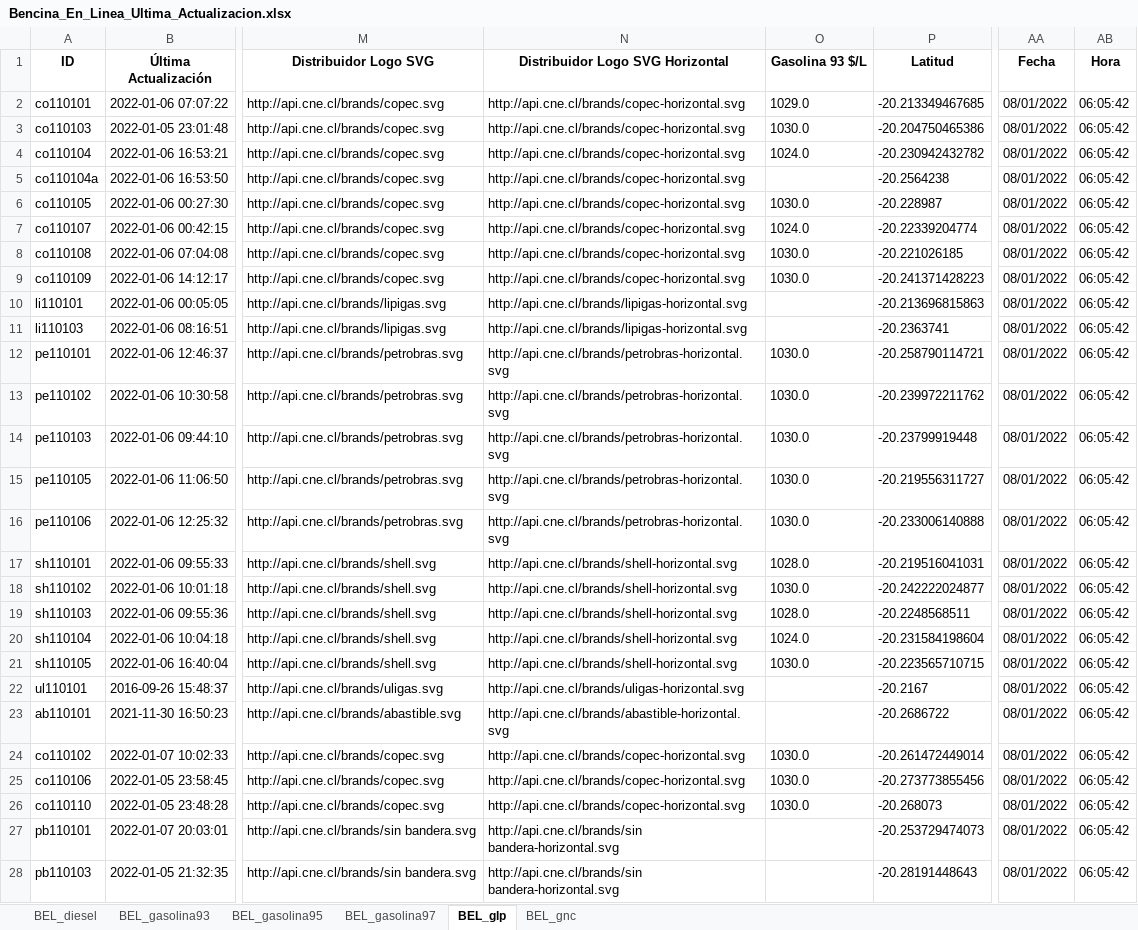
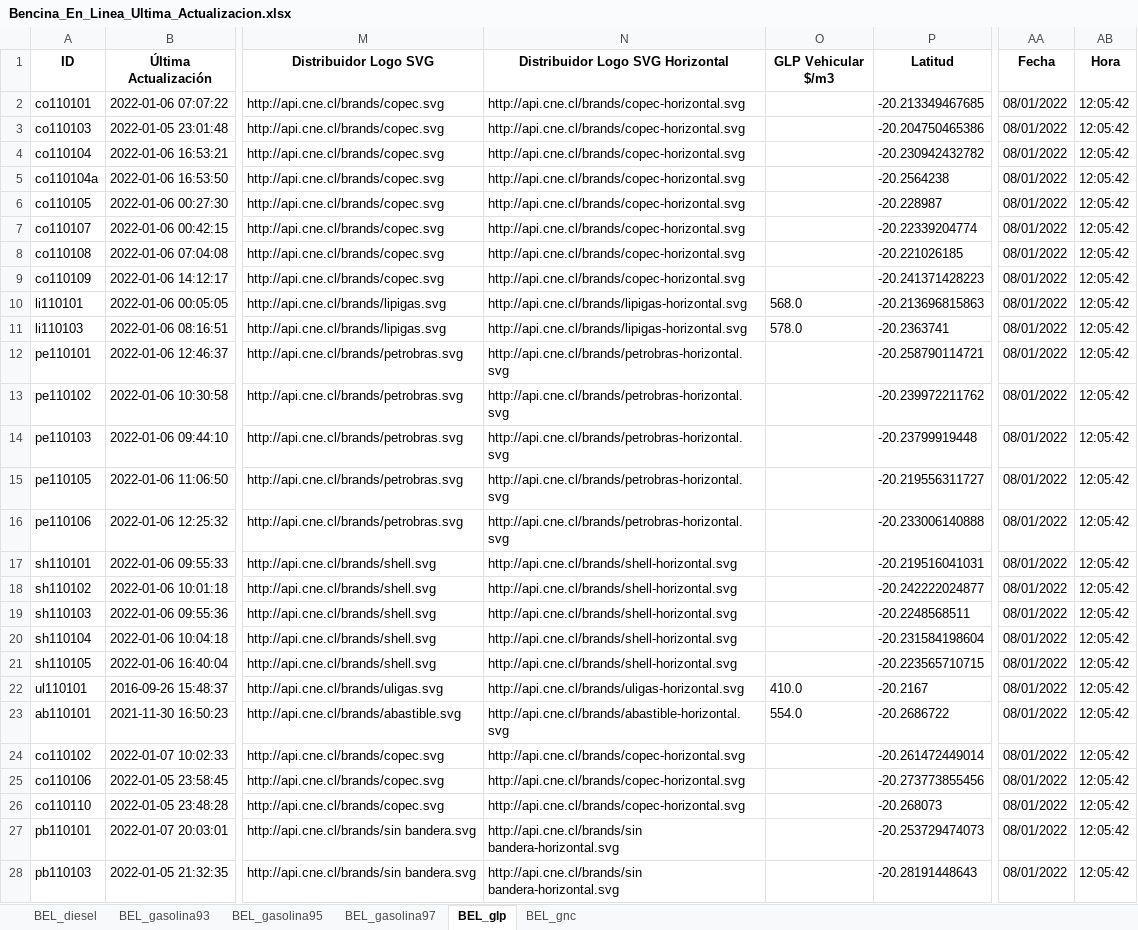
Before and after one commit to Sud-Austral/ENERGIA, an Excel workbook: Bencina_En_Linea_Ultima_Actualizacion.xlsx, sheet BEL_glp, drawn as a sheet; only a part is shown, gaps mark what is left out; values as stored, in another font and other column widths than the file's, no borders; the diff covers the shown part only; the diff names each change by its address in the sheet, - before the commit and + after, or states it on an @@ line.

```diff
--- a/Bencina_En_Linea_Ultima_Actualizacion.xlsx (sheet BEL_glp)
+++ b/Bencina_En_Linea_Ultima_Actualizacion.xlsx (sheet BEL_glp)
-O1: Gasolina 93 $/L
+O1: GLP Vehicular $/m3
-O2 (GLP Vehicular $/m3): 1029.0
+O2 (GLP Vehicular $/m3): (empty)
-AB2:AB28 (Hora): 06:05:42
+AB2:AB28 (Hora): 12:05:42
-O3 (GLP Vehicular $/m3): 1030.0
+O3 (GLP Vehicular $/m3): (empty)
-O4 (GLP Vehicular $/m3): 1024.0
+O4 (GLP Vehicular $/m3): (empty)
-O6 (GLP Vehicular $/m3): 1030.0
+O6 (GLP Vehicular $/m3): (empty)
-O7 (GLP Vehicular $/m3): 1024.0
+O7 (GLP Vehicular $/m3): (empty)
-O8:O9 (GLP Vehicular $/m3): 1030.0
+O8:O9 (GLP Vehicular $/m3): (empty)
-O10 (GLP Vehicular $/m3): (empty)
+O10 (GLP Vehicular $/m3): 568.0
-O11 (GLP Vehicular $/m3): (empty)
+O11 (GLP Vehicular $/m3): 578.0
-O12:O16 (GLP Vehicular $/m3): 1030.0
+O12:O16 (GLP Vehicular $/m3): (empty)
-O17 (GLP Vehicular $/m3): 1028.0
+O17 (GLP Vehicular $/m3): (empty)
-O18 (GLP Vehicular $/m3): 1030.0
+O18 (GLP Vehicular $/m3): (empty)
-O19 (GLP Vehicular $/m3): 1028.0
+O19 (GLP Vehicular $/m3): (empty)
-O20 (GLP Vehicular $/m3): 1024.0
+O20 (GLP Vehicular $/m3): (empty)
-O21 (GLP Vehicular $/m3): 1030.0
+O21 (GLP Vehicular $/m3): (empty)
-O22 (GLP Vehicular $/m3): (empty)
+O22 (GLP Vehicular $/m3): 410.0
-O23 (GLP Vehicular $/m3): (empty)
+O23 (GLP Vehicular $/m3): 554.0
-O24:O26 (GLP Vehicular $/m3): 1030.0
+O24:O26 (GLP Vehicular $/m3): (empty)
```
Also changed, not shown: 44 edited cells elsewhere in this sheet, sheet BEL_gnc, sheet BEL_diesel, sheet BEL_gasolina93, sheet BEL_gasolina95, sheet BEL_gasolina97.
